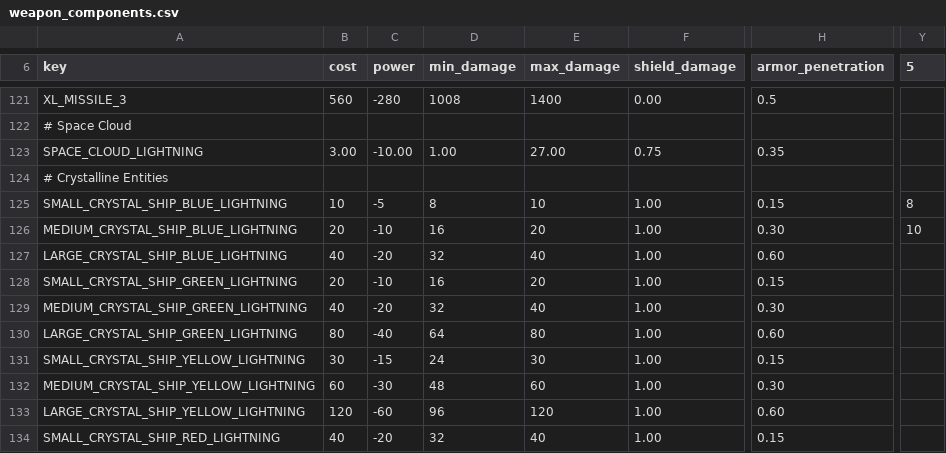
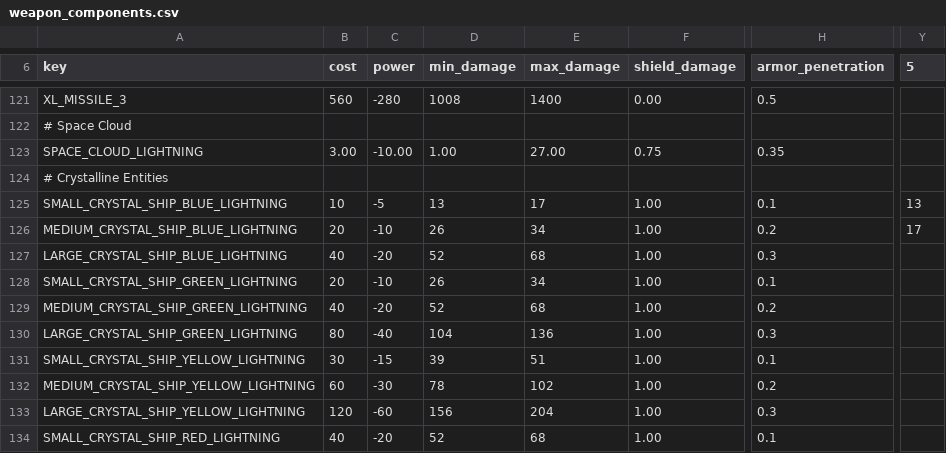
Before and after one commit to GatekeeperHaig/Stellaris-Modding-Den, a CSV file: combat-overhaul-beta/common/component_templates/weapon_components.csv, drawn as a sheet; only a part is shown, gaps mark what is left out; the diff covers the shown part only; the diff names each change by its address in the sheet, - before the commit and + after, or states it on an @@ line.

```diff
--- a/combat-overhaul-beta/common/component_templates/weapon_components.csv
+++ b/combat-overhaul-beta/common/component_templates/weapon_components.csv
-D125 (min_damage): 8
+D125 (min_damage): 13
-E125 (max_damage): 10
+E125 (max_damage): 17
-H125 (armor_penetration): 0.15
+H125 (armor_penetration): 0.1
-Y125 (5): 8
+Y125 (5): 13
-D126 (min_damage): 16
+D126 (min_damage): 26
-E126 (max_damage): 20
+E126 (max_damage): 34
-H126 (armor_penetration): 0.30
+H126 (armor_penetration): 0.2
-Y126 (5): 10
+Y126 (5): 17
-D127 (min_damage): 32
+D127 (min_damage): 52
-E127 (max_damage): 40
+E127 (max_damage): 68
-H127 (armor_penetration): 0.60
+H127 (armor_penetration): 0.3
-D128 (min_damage): 16
+D128 (min_damage): 26
-E128 (max_damage): 20
+E128 (max_damage): 34
-H128 (armor_penetration): 0.15
+H128 (armor_penetration): 0.1
-D129 (min_damage): 32
+D129 (min_damage): 52
-E129 (max_damage): 40
+E129 (max_damage): 68
-H129 (armor_penetration): 0.30
+H129 (armor_penetration): 0.2
-D130 (min_damage): 64
+D130 (min_damage): 104
-E130 (max_damage): 80
+E130 (max_damage): 136
-H130 (armor_penetration): 0.60
+H130 (armor_penetration): 0.3
-D131 (min_damage): 24
+D131 (min_damage): 39
-E131 (max_damage): 30
+E131 (max_damage): 51
-H131 (armor_penetration): 0.15
+H131 (armor_penetration): 0.1
-D132 (min_damage): 48
+D132 (min_damage): 78
-E132 (max_damage): 60
+E132 (max_damage): 102
-H132 (armor_penetration): 0.30
+H132 (armor_penetration): 0.2
-D133 (min_damage): 96
+D133 (min_damage): 156
-E133 (max_damage): 120
+E133 (max_damage): 204
-H133 (armor_penetration): 0.60
+H133 (armor_penetration): 0.3
-D134 (min_damage): 32
+D134 (min_damage): 52
-E134 (max_damage): 40
+E134 (max_damage): 68
-H134 (armor_penetration): 0.15
+H134 (armor_penetration): 0.1
```
Also changed, not shown: 132 edited cells elsewhere in this file, 1 other file.
